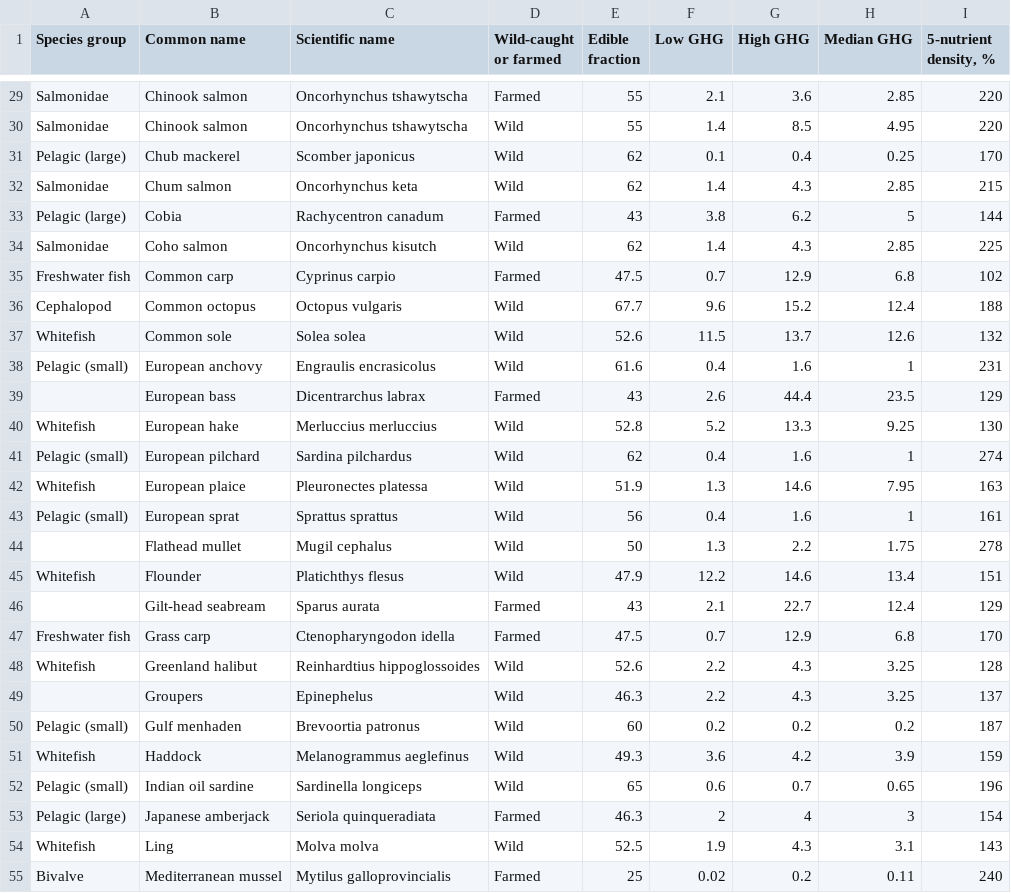
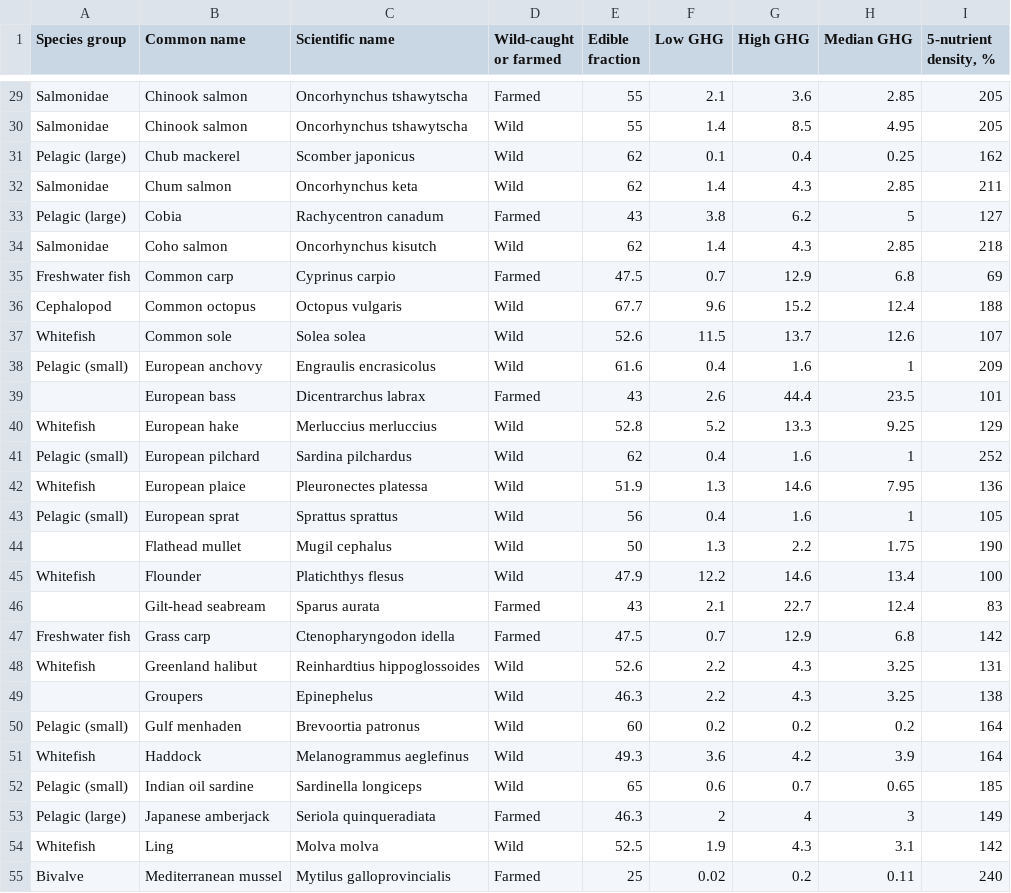
Before and after one commit to jpwrobinson/UKSeafood, a CSV file: Table_S1.csv, drawn as a sheet; only a part is shown, gaps mark what is left out; the diff covers the shown part only.

```diff
--- a/Table_S1.csv
+++ b/Table_S1.csv
@@ -29,27 +29,27 @@
-"Salmonidae","Chinook salmon","Oncorhynchus tshawytscha","Farmed",55,2.1,3.6,2.85,220
-"Salmonidae","Chinook salmon","Oncorhynchus tshawytscha","Wild",55,1.4,8.5,4.95,220
-"Pelagic (large)","Chub mackerel","Scomber japonicus","Wild",62,0.1,0.4,0.25,170
-"Salmonidae","Chum salmon","Oncorhynchus keta","Wild",62,1.4,4.3,2.85,215
-"Pelagic (large)","Cobia","Rachycentron canadum","Farmed",43,3.8,6.2,5,144
-"Salmonidae","Coho salmon","Oncorhynchus kisutch","Wild",62,1.4,4.3,2.85,225
-"Freshwater fish","Common carp","Cyprinus carpio","Farmed",47.5,0.7,12.9,6.8,102
+"Salmonidae","Chinook salmon","Oncorhynchus tshawytscha","Farmed",55,2.1,3.6,2.85,205
+"Salmonidae","Chinook salmon","Oncorhynchus tshawytscha","Wild",55,1.4,8.5,4.95,205
+"Pelagic (large)","Chub mackerel","Scomber japonicus","Wild",62,0.1,0.4,0.25,162
+"Salmonidae","Chum salmon","Oncorhynchus keta","Wild",62,1.4,4.3,2.85,211
+"Pelagic (large)","Cobia","Rachycentron canadum","Farmed",43,3.8,6.2,5,127
+"Salmonidae","Coho salmon","Oncorhynchus kisutch","Wild",62,1.4,4.3,2.85,218
+"Freshwater fish","Common carp","Cyprinus carpio","Farmed",47.5,0.7,12.9,6.8,69
 "Cephalopod","Common octopus","Octopus vulgaris","Wild",67.7,9.6,15.2,12.4,188
-"Whitefish","Common sole","Solea solea","Wild",52.6,11.5,13.7,12.6,132
-"Pelagic (small)","European anchovy","Engraulis encrasicolus","Wild",61.6,0.4,1.6,1,231
- ,"European bass","Dicentrarchus labrax","Farmed",43,2.6,44.4,23.5,129
-"Whitefish","European hake","Merluccius merluccius","Wild",52.8,5.2,13.3,9.25,130
-"Pelagic (small)","European pilchard","Sardina pilchardus","Wild",62,0.4,1.6,1,274
-"Whitefish","European plaice","Pleuronectes platessa","Wild",51.9,1.3,14.6,7.95,163
-"Pelagic (small)","European sprat","Sprattus sprattus","Wild",56,0.4,1.6,1,161
- ,"Flathead mullet","Mugil cephalus","Wild",50,1.3,2.2,1.75,278
-"Whitefish","Flounder","Platichthys flesus","Wild",47.9,12.2,14.6,13.4,151
- ,"Gilt-head seabream","Sparus aurata","Farmed",43,2.1,22.7,12.4,129
-"Freshwater fish","Grass carp","Ctenopharyngodon idella","Farmed",47.5,0.7,12.9,6.8,170
-"Whitefish","Greenland halibut","Reinhardtius hippoglossoides","Wild",52.6,2.2,4.3,3.25,128
- ,"Groupers","Epinephelus","Wild",46.3,2.2,4.3,3.25,137
-"Pelagic (small)","Gulf menhaden","Brevoortia patronus","Wild",60,0.2,0.2,0.2,187
-"Whitefish","Haddock","Melanogrammus aeglefinus","Wild",49.3,3.6,4.2,3.9,159
-"Pelagic (small)","Indian oil sardine","Sardinella longiceps","Wild",65,0.6,0.7,0.65,196
-"Pelagic (large)","Japanese amberjack","Seriola quinqueradiata","Farmed",46.3,2,4,3,154
-"Whitefish","Ling","Molva molva","Wild",52.5,1.9,4.3,3.1,143
+"Whitefish","Common sole","Solea solea","Wild",52.6,11.5,13.7,12.6,107
+"Pelagic (small)","European anchovy","Engraulis encrasicolus","Wild",61.6,0.4,1.6,1,209
+ ,"European bass","Dicentrarchus labrax","Farmed",43,2.6,44.4,23.5,101
+"Whitefish","European hake","Merluccius merluccius","Wild",52.8,5.2,13.3,9.25,129
+"Pelagic (small)","European pilchard","Sardina pilchardus","Wild",62,0.4,1.6,1,252
+"Whitefish","European plaice","Pleuronectes platessa","Wild",51.9,1.3,14.6,7.95,136
+"Pelagic (small)","European sprat","Sprattus sprattus","Wild",56,0.4,1.6,1,105
+ ,"Flathead mullet","Mugil cephalus","Wild",50,1.3,2.2,1.75,190
+"Whitefish","Flounder","Platichthys flesus","Wild",47.9,12.2,14.6,13.4,100
+ ,"Gilt-head seabream","Sparus aurata","Farmed",43,2.1,22.7,12.4,83
+"Freshwater fish","Grass carp","Ctenopharyngodon idella","Farmed",47.5,0.7,12.9,6.8,142
+"Whitefish","Greenland halibut","Reinhardtius hippoglossoides","Wild",52.6,2.2,4.3,3.25,131
+ ,"Groupers","Epinephelus","Wild",46.3,2.2,4.3,3.25,138
+"Pelagic (small)","Gulf menhaden","Brevoortia patronus","Wild",60,0.2,0.2,0.2,164
+"Whitefish","Haddock","Melanogrammus aeglefinus","Wild",49.3,3.6,4.2,3.9,164
+"Pelagic (small)","Indian oil sardine","Sardinella longiceps","Wild",65,0.6,0.7,0.65,185
+"Pelagic (large)","Japanese amberjack","Seriola quinqueradiata","Farmed",46.3,2,4,3,149
+"Whitefish","Ling","Molva molva","Wild",52.5,1.9,4.3,3.1,142
 "Bivalve","Mediterranean mussel","Mytilus galloprovincialis","Farmed",25,0.02,0.2,0.11,240
```
Also changed, not shown: 62 edited cells elsewhere in this file, Table_S2.csv, data/UK_GHG_nutrient_catch.csv, 15 other files.
